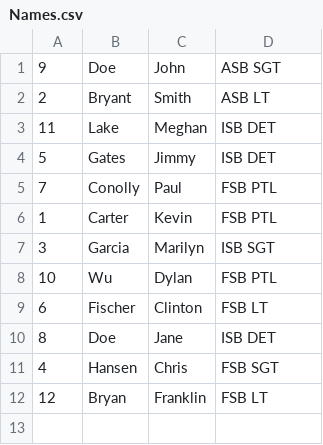
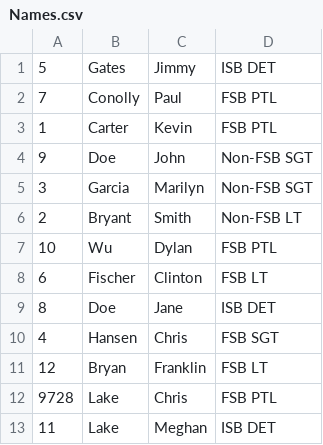
Before and after one commit to Jrumfelt/Overtime, a CSV file: Backup/Names.csv, drawn as a sheet.

```diff
--- a/Backup/Names.csv
+++ b/Backup/Names.csv
@@ -1,4 +1 @@
-9,Doe,John,ASB SGT,,,
-2,Bryant,Smith,ASB LT,,,
-11,Lake,Meghan,ISB DET,,,
 5,Gates,Jimmy,ISB DET,,,
@@ -6,3 +3,5 @@
 1,Carter,Kevin,FSB PTL,,,
-3,Garcia,Marilyn,ISB SGT,,,
+9,Doe,John,Non-FSB SGT,,,
+3,Garcia,Marilyn,Non-FSB SGT,,,
+2,Bryant,Smith,Non-FSB LT,,,
 10,Wu,Dylan,FSB PTL,,,
@@ -12 +11,3 @@
 12,Bryan,Franklin,FSB LT,,,
+9728,Lake,Chris,FSB PTL,,,
+11,Lake,Meghan,ISB DET,,,
```
Also changed, not shown: 5 other files.
